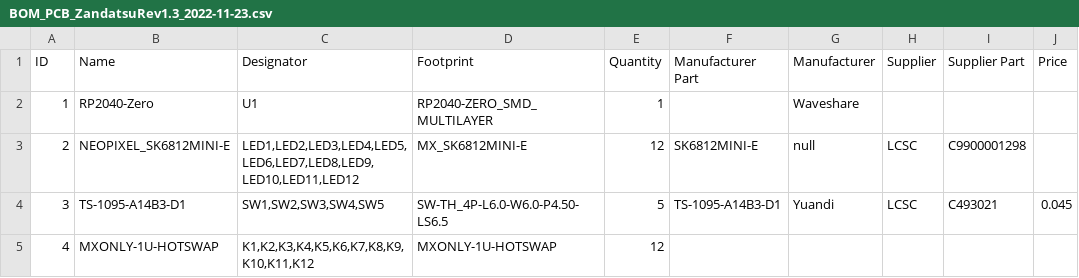
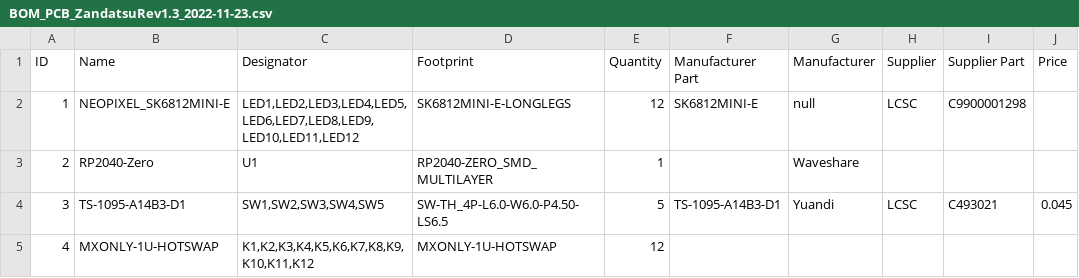
Before and after one commit to sh4rkov1tch/Zandatsu, a CSV file: Hardware/1.3/Gerber-BOM-CPL/BOM_PCB_ZandatsuRev1.3_2022-11-23.csv, drawn as a sheet; removed rows and columns are numbered as before the commit, all else as after; the diff names each change by its address in the sheet, - before the commit and + after, or states it on an @@ line.

```diff
--- a/Hardware/1.3/Gerber-BOM-CPL/BOM_PCB_ZandatsuRev1.3_2022-11-23.csv
+++ b/Hardware/1.3/Gerber-BOM-CPL/BOM_PCB_ZandatsuRev1.3_2022-11-23.csv
+row 2: 1 | NEOPIXEL_SK6812MINI-E | LED1,LED2,LED3,LED4,LED5,LED6,LED7,LED8,LED9,LED10,LED11,LED12 | SK6812MINI-E-LONGLEGS | 12 | SK6812MINI-E | null | LCSC | C9900001298
-A3 (ID): 1
+A3 (ID): 2
-row 3: 2 | NEOPIXEL_SK6812MINI-E | LED1,LED2,LED3,LED4,LED5,LED6,LED7,LED8,LED9,LED10,LED11,LED12 | MX_SK6812MINI-E | 12 | SK6812MINI-E | null | LCSC | C9900001298
```
Also changed, not shown: Hardware/1.3/Gerber-BOM-CPL/PickAndPlace_PCB_ZandatsuRev1.3_2022-11-23.csv, 4 other files.
